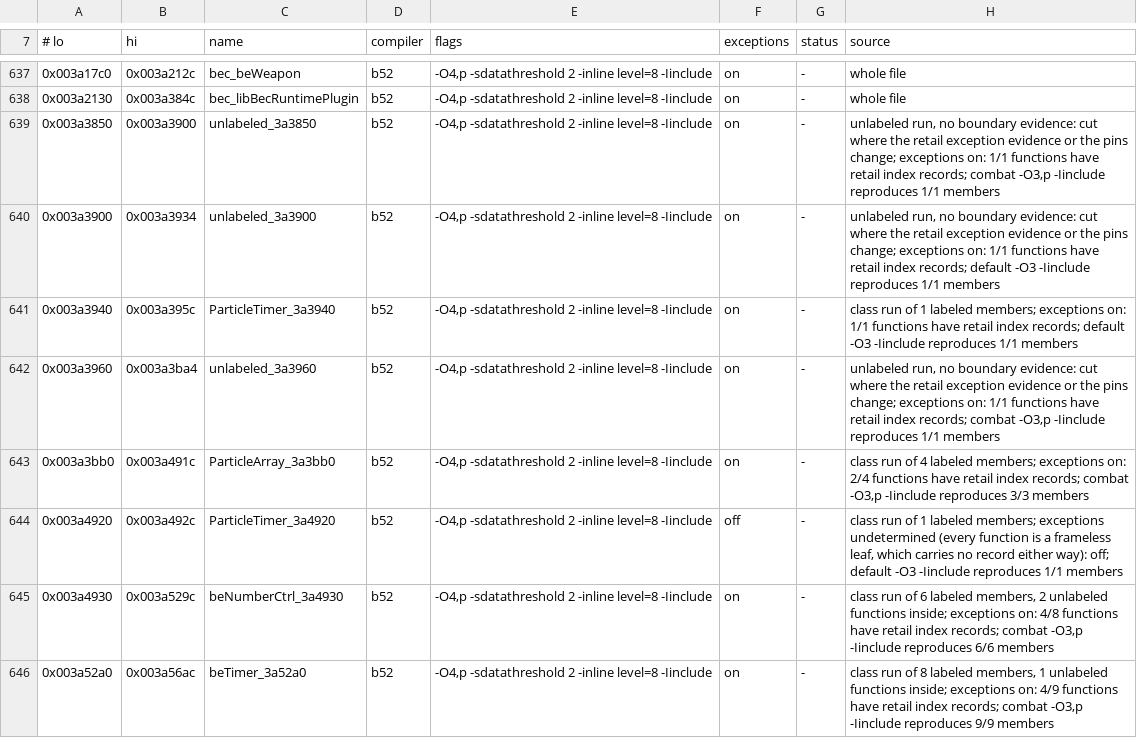
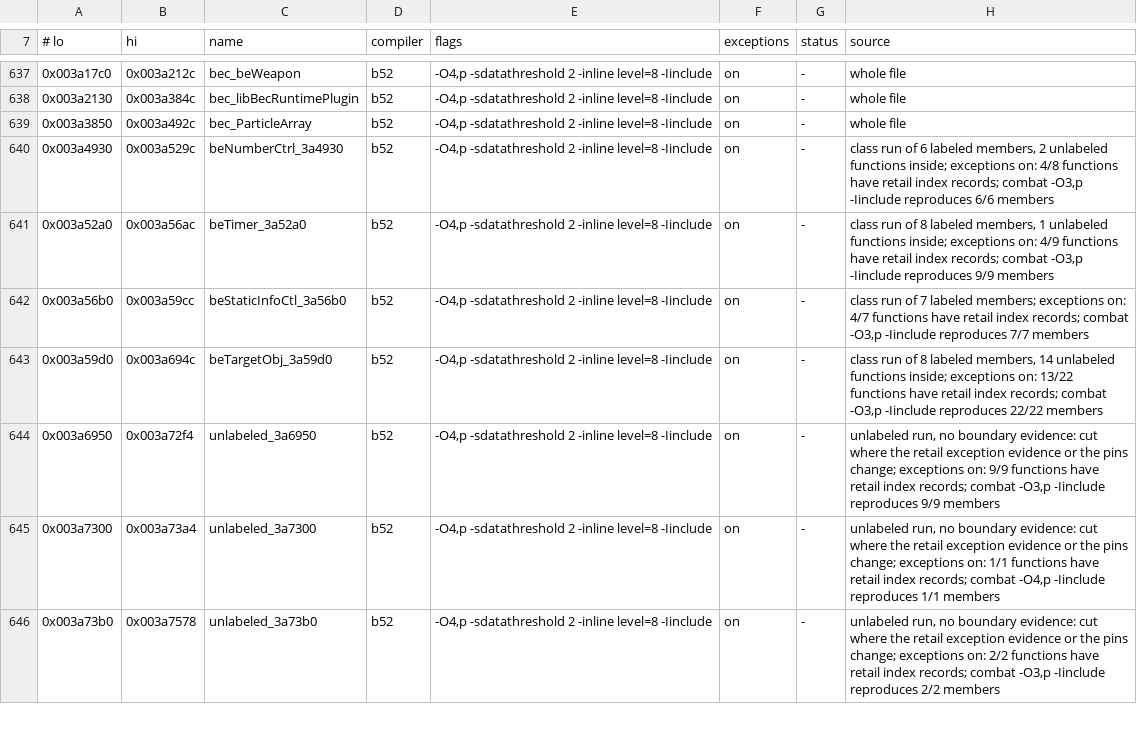
Before and after one commit to crashbashash/DW4_Decomp, a TSV file: config/SLUS-20836/units.tsv, drawn as a sheet; only a part is shown, gaps mark what is left out; the shorter side is filled out with more unchanged rows.

```diff
--- a/config/SLUS-20836/units.tsv
+++ b/config/SLUS-20836/units.tsv
@@ -638,8 +638,3 @@
 0x003a2130	0x003a384c	bec_libBecRuntimePlugin	b52	-O4,p -sdatathreshold 2 -inline level=8 -Iinclude	on	-	whole file
-0x003a3850	0x003a3900	unlabeled_3a3850	b52	-O4,p -sdatathreshold 2 -inline level=8 -Iinclude	on	-	unlabeled run, no boundary evidence: cut where the retail exception evidence or the pins change; exceptions on: 1/1 functions have retail index records; combat -O3,p -Iinclude reproduces 1/1 members
-0x003a3900	0x003a3934	unlabeled_3a3900	b52	-O4,p -sdatathreshold 2 -inline level=8 -Iinclude	on	-	unlabeled run, no boundary evidence: cut where the retail exception evidence or the pins change; exceptions on: 1/1 functions have retail index records; default -O3 -Iinclude reproduces 1/1 members
-0x003a3940	0x003a395c	ParticleTimer_3a3940	b52	-O4,p -sdatathreshold 2 -inline level=8 -Iinclude	on	-	class run of 1 labeled members; exceptions on: 1/1 functions have retail index records; default -O3 -Iinclude reproduces 1/1 members
-0x003a3960	0x003a3ba4	unlabeled_3a3960	b52	-O4,p -sdatathreshold 2 -inline level=8 -Iinclude	on	-	unlabeled run, no boundary evidence: cut where the retail exception evidence or the pins change; exceptions on: 1/1 functions have retail index records; combat -O3,p -Iinclude reproduces 1/1 members
-0x003a3bb0	0x003a491c	ParticleArray_3a3bb0	b52	-O4,p -sdatathreshold 2 -inline level=8 -Iinclude	on	-	class run of 4 labeled members; exceptions on: 2/4 functions have retail index records; combat -O3,p -Iinclude reproduces 3/3 members
-0x003a4920	0x003a492c	ParticleTimer_3a4920	b52	-O4,p -sdatathreshold 2 -inline level=8 -Iinclude	off	-	class run of 1 labeled members; exceptions undetermined (every function is a frameless leaf, which carries no record either way): off; default -O3 -Iinclude reproduces 1/1 members
+0x003a3850	0x003a492c	bec_ParticleArray	b52	-O4,p -sdatathreshold 2 -inline level=8 -Iinclude	on	-	whole file
 0x003a4930	0x003a529c	beNumberCtrl_3a4930	b52	-O4,p -sdatathreshold 2 -inline level=8 -Iinclude	on	-	class run of 6 labeled members, 2 unlabeled functions inside; exceptions on: 4/8 functions have retail index records; combat -O3,p -Iinclude reproduces 6/6 members
```
Also changed, not shown: 9 other files.
